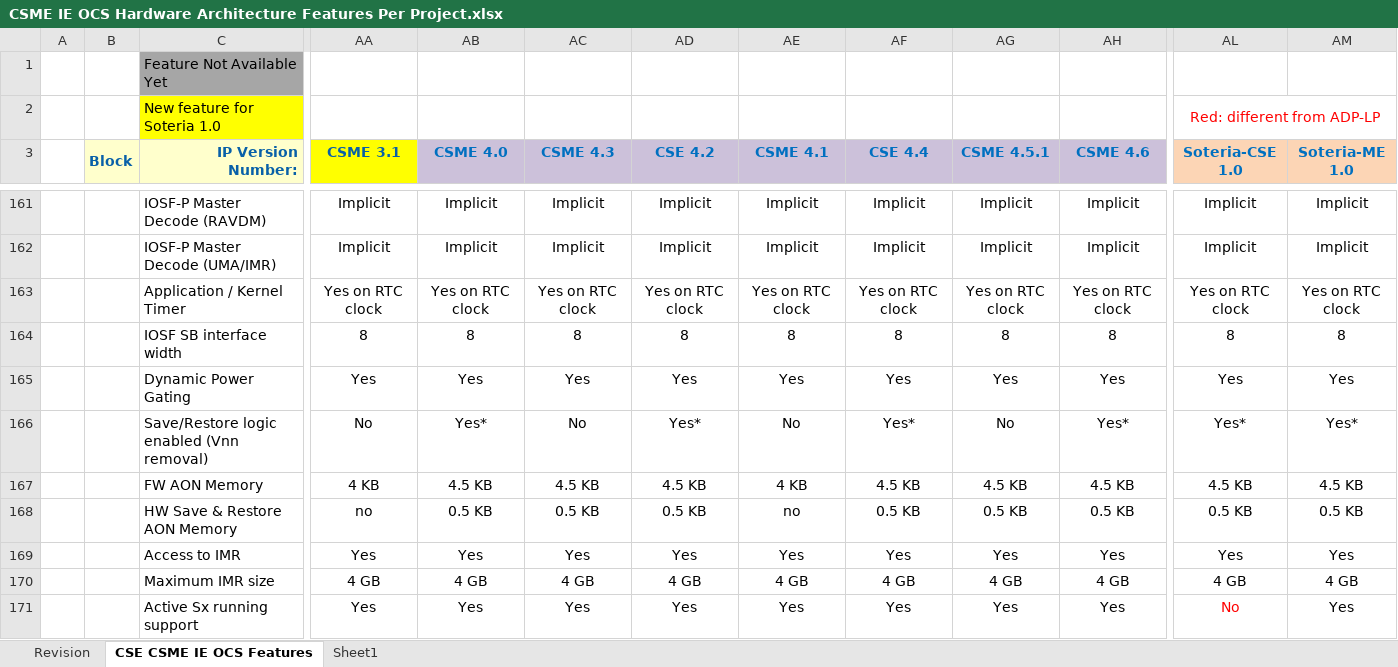
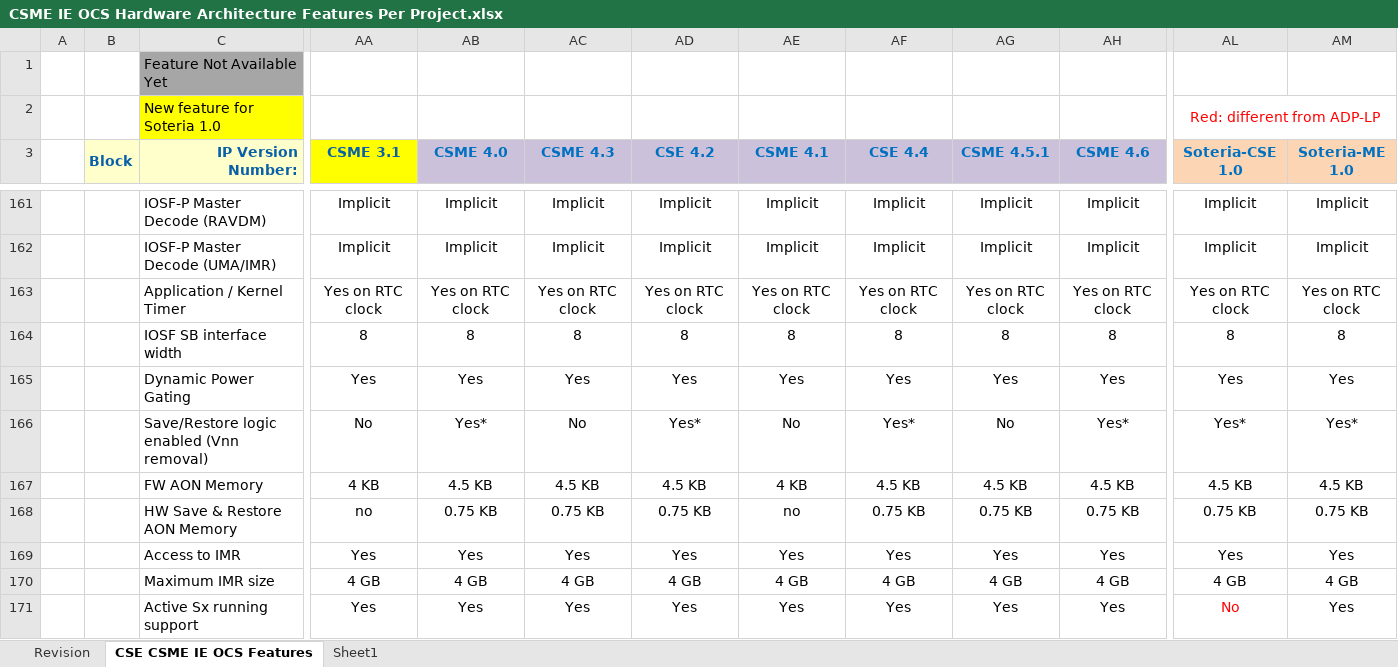
Before and after one commit to jason-ytsao/exp_submodule, an Excel workbook: ArchSpecs/Working/CSME IE OCS Hardware Architecture Features Per Project.xlsx, sheet CSE CSME IE OCS Features, drawn as a sheet; only a part is shown, gaps mark what is left out; values as stored, in another font and other column widths than the file's, no borders; the diff names each change by its address in the sheet, - before the commit and + after, or states it on an @@ line.

Commit message:
HW Save and Restore support for ADP-S
[git-p4: depot-paths = "//depot/projects/coe/CSME/": change = 774586]

```diff
--- a/ArchSpecs/Working/CSME IE OCS Hardware Architecture Features Per Project.xlsx (sheet CSE CSME IE OCS Features)
+++ b/ArchSpecs/Working/CSME IE OCS Hardware Architecture Features Per Project.xlsx (sheet CSE CSME IE OCS Features)
-AB168 (CSME 4.0): 0.5 KB
+AB168 (CSME 4.0): 0.75 KB
-AC168 (CSME 4.3): 0.5 KB
+AC168 (CSME 4.3): 0.75 KB
-AD168 (CSE 4.2): 0.5 KB
+AD168 (CSE 4.2): 0.75 KB
-AF168 (CSE 4.4): 0.5 KB
+AF168 (CSE 4.4): 0.75 KB
-AG168 (CSME 4.5.1): 0.5 KB
+AG168 (CSME 4.5.1): 0.75 KB
-AH168 (CSME 4.6): 0.5 KB
+AH168 (CSME 4.6): 0.75 KB
-AL168 (Soteria-CSE 1.0): 0.5 KB
+AL168 (Soteria-CSE 1.0): 0.75 KB
-AM168 (Soteria-ME 1.0): 0.5 KB
+AM168 (Soteria-ME 1.0): 0.75 KB
```
Also changed, not shown: sheet Revision.
